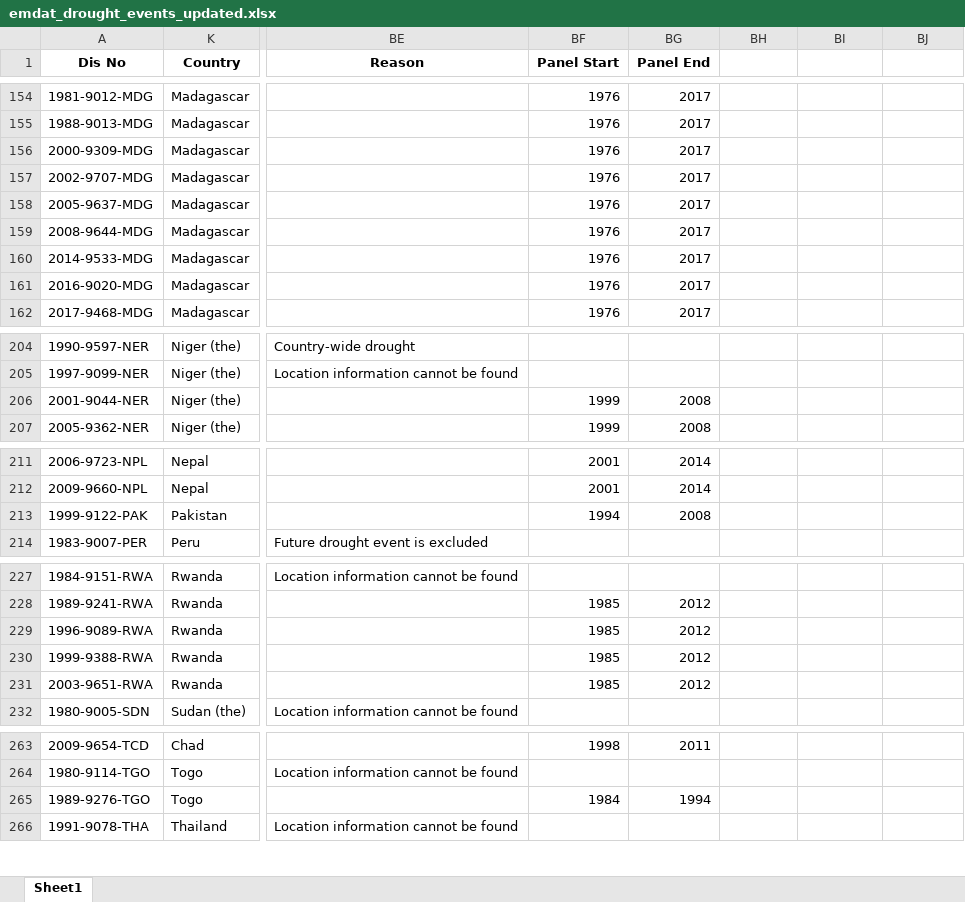
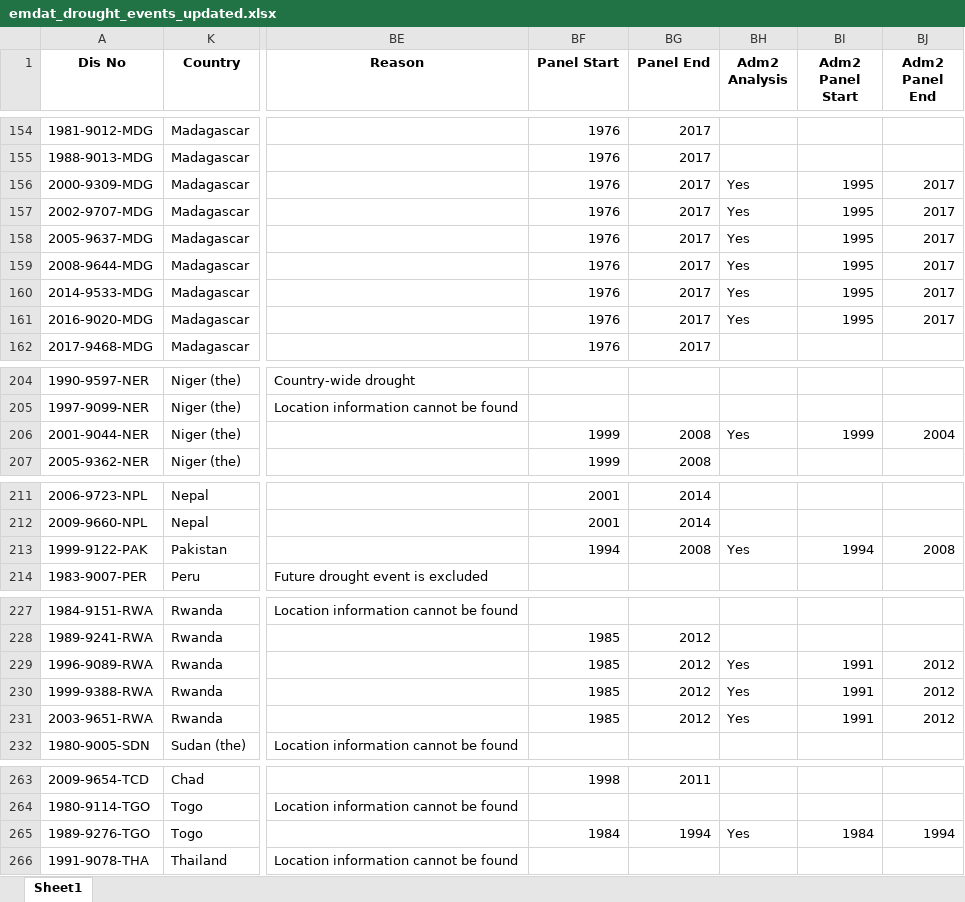
Before and after one commit to annapal/drought-child-marriage, an Excel workbook: data/emdat/emdat_drought_events_updated.xlsx, sheet Sheet1, drawn as a sheet; only a part is shown, gaps mark what is left out; values as stored, in another font and other column widths than the file's, no borders; conditional formats not drawn; the diff names each change by its address in the sheet, - before the commit and + after, or states it on an @@ line.

Commit message:
add adm2 analysis

```diff
--- a/data/emdat/emdat_drought_events_updated.xlsx (sheet Sheet1)
+++ b/data/emdat/emdat_drought_events_updated.xlsx (sheet Sheet1)
-BH1: (empty)
+BH1: Adm2 Analysis
-BI1: (empty)
+BI1: Adm2 Panel Start
-BJ1: (empty)
+BJ1: Adm2 Panel End
-BH156:BH161 (Adm2 Analysis): (empty)
+BH156:BH161 (Adm2 Analysis): Yes
-BI156:BI161 (Adm2 Panel Start): (empty)
+BI156:BI161 (Adm2 Panel Start): 1995
-BJ156:BJ161 (Adm2 Panel End): (empty)
+BJ156:BJ161 (Adm2 Panel End): 2017
-BH206 (Adm2 Analysis): (empty)
+BH206 (Adm2 Analysis): Yes
-BI206 (Adm2 Panel Start): (empty)
+BI206 (Adm2 Panel Start): 1999
-BJ206 (Adm2 Panel End): (empty)
+BJ206 (Adm2 Panel End): 2004
-BH213 (Adm2 Analysis): (empty)
+BH213 (Adm2 Analysis): Yes
-BI213 (Adm2 Panel Start): (empty)
+BI213 (Adm2 Panel Start): 1994
-BJ213 (Adm2 Panel End): (empty)
+BJ213 (Adm2 Panel End): 2008
-BH229:BH231 (Adm2 Analysis): (empty)
+BH229:BH231 (Adm2 Analysis): Yes
-BI229:BI231 (Adm2 Panel Start): (empty)
+BI229:BI231 (Adm2 Panel Start): 1991
-BJ229:BJ231 (Adm2 Panel End): (empty)
+BJ229:BJ231 (Adm2 Panel End): 2012
-BH265 (Adm2 Analysis): (empty)
+BH265 (Adm2 Analysis): Yes
-BI265 (Adm2 Panel Start): (empty)
+BI265 (Adm2 Panel Start): 1984
-BJ265 (Adm2 Panel End): (empty)
+BJ265 (Adm2 Panel End): 1994
```
Also changed, not shown: 5 other files.
